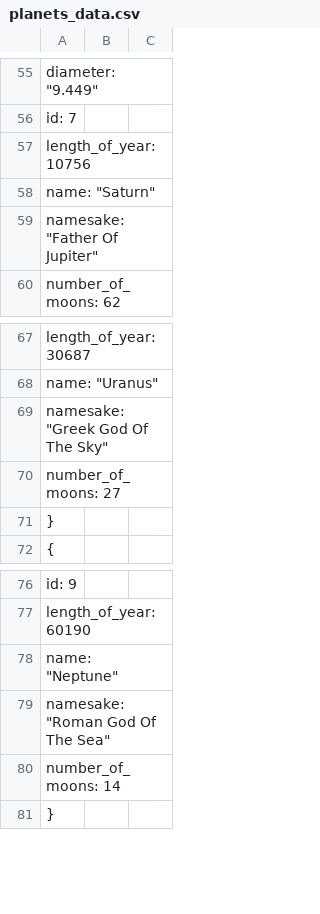
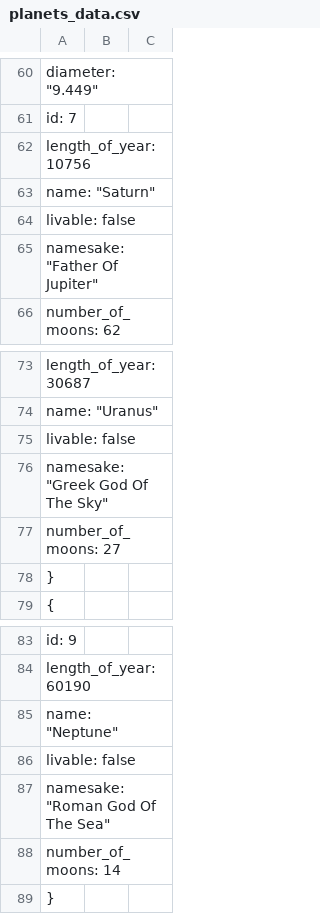
Before and after one commit to ada-ac2/solar-system-api, a CSV file: app/planets_data.csv, drawn as a sheet; only a part is shown, gaps mark what is left out; the diff covers the shown part only; the diff names each change by its address in the sheet, - before the commit and + after, or states it on an @@ line.

Commit message:
Added attribute livable. change the path to DB.

```diff
--- a/app/planets_data.csv
+++ b/app/planets_data.csv
+row 64: livable: false
+row 75: livable: false
+row 86: livable: false
```
Also changed, not shown: 5 added rows elsewhere in this file, 4 other files.
